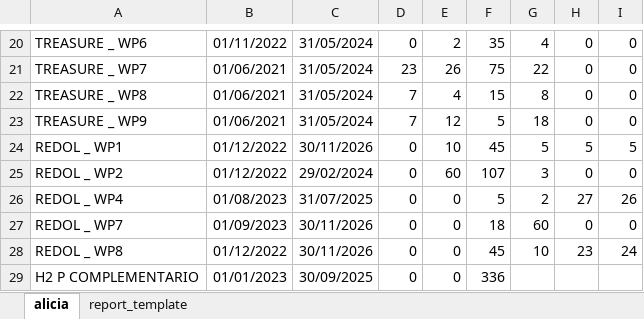
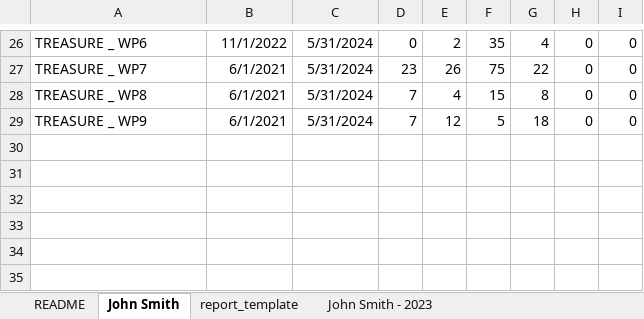
Before and after one commit to rostskadat/HourDistributor, an Excel workbook: resources/project-breakdown.xlsx, sheet John Smith, drawn as a sheet; only a part is shown, gaps mark what is left out; values as stored, in another font and other column widths than the file's, no borders; table styles not drawn; removed rows and columns are numbered as before the commit, all else as after; the diff covers the shown part only; the diff names each change by its address in the sheet, - before the commit and + after, or states it on an @@ line.

```diff
--- a/resources/project-breakdown.xlsx (sheet John Smith)
+++ b/resources/project-breakdown.xlsx (sheet John Smith)
-sheet tab: alicia
+sheet tab: John Smith
+sheet tab: README
+sheet tab: John Smith - 2023
-B26: 01/11/2022
+B26: 11/1/2022
-C26:C29: 31/05/2024
+C26:C29: 5/31/2024
-B27:B29: 01/06/2021
+B27:B29: 6/1/2021
-row 24: REDOL _ WP1 | 01/12/2022 | 30/11/2026 | 0 | 10 | 45 | 5 | 5 | 5
-row 25: REDOL _ WP2 | 01/12/2022 | 29/02/2024 | 0 | 60 | 107 | 3 | 0 | 0
-row 26: REDOL _ WP4 | 01/08/2023 | 31/07/2025 | 0 | 0 | 5 | 2 | 27 | 26
-row 27: REDOL _ WP7 | 01/09/2023 | 30/11/2026 | 0 | 0 | 18 | 60 | 0 | 0
-row 28: REDOL _ WP8 | 01/12/2022 | 30/11/2026 | 0 | 0 | 45 | 10 | 23 | 24
-row 29: H2 P COMPLEMENTARIO | 01/01/2023 | 30/09/2025 | 0 | 0 | 336
```
Also changed, not shown: 16 added rows, 6 removed rows and 16 edited cells elsewhere in this sheet, sheet report_template, hidden cells, 2 other files.
